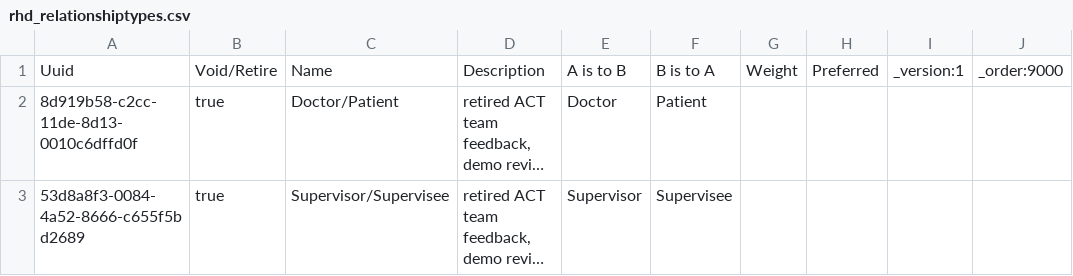
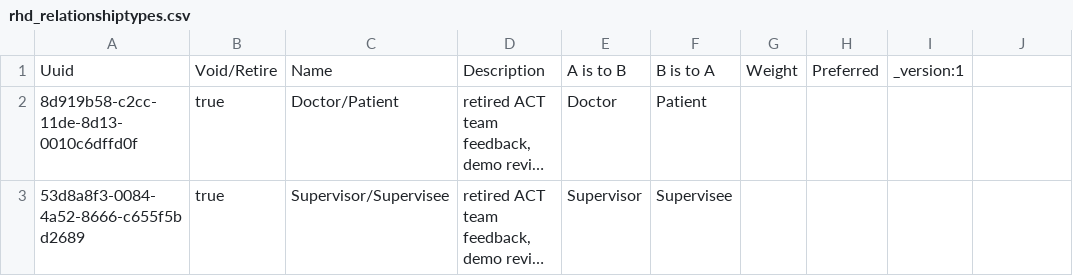
Before and after one commit to HerbertYiga/openmrs-distro-referenceapplication, a CSV file: distro/configuration/relationshiptypes/rhd_relationshiptypes.csv, drawn as a sheet; only a part is shown; long unchanged cells end in …; the diff names each change by its address in the sheet, - before the commit and + after, or states it on an @@ line.

Commit message:
(fix) Relationship types load after the demo content so the retired ones stay retired (AR-151) (#275)

```diff
--- a/distro/configuration/relationshiptypes/rhd_relationshiptypes.csv
+++ b/distro/configuration/relationshiptypes/rhd_relationshiptypes.csv
-J1: _order:9000
+J1: (empty)
```
